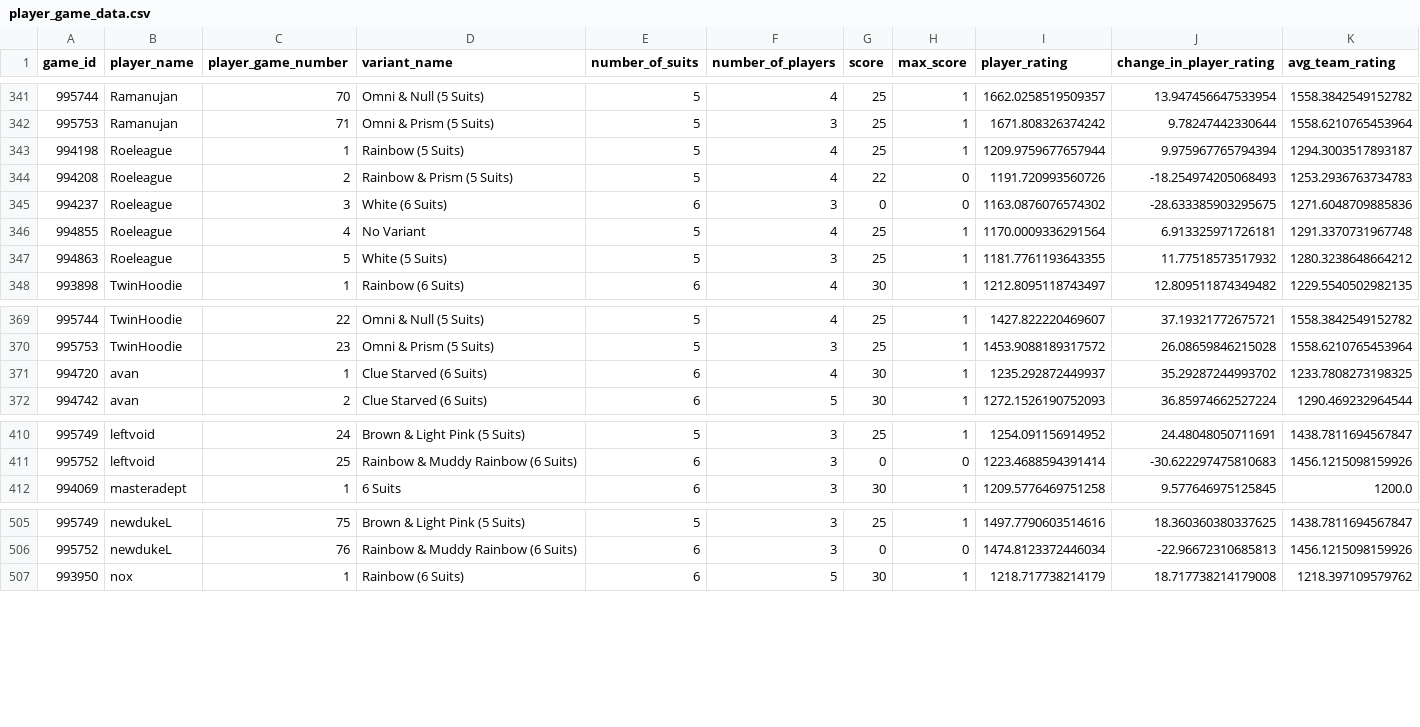
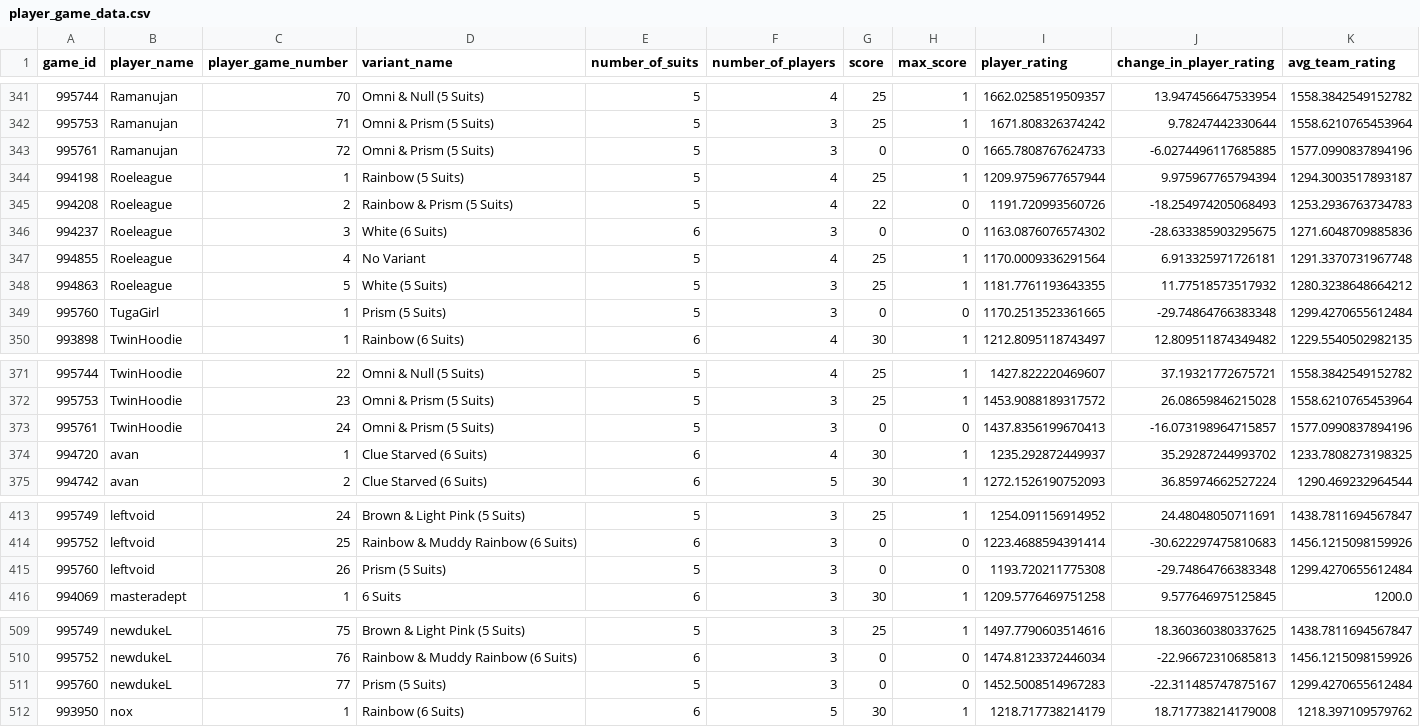
Before and after one commit to hanabi-league/hanabi-league.github.io, a CSV file: data/player_game_data.csv, drawn as a sheet; only a part is shown, gaps mark what is left out; the diff covers the shown part only; the diff names each change by its address in the sheet, - before the commit and + after, or states it on an @@ line.

Commit message:
Update data

```diff
--- a/data/player_game_data.csv
+++ b/data/player_game_data.csv
+row 343: 995761 | Ramanujan | 72 | Omni & Prism (5 Suits) | 5 | 3 | 0 | 0 | 1665.7808767624733 | -6.0274496117685885 | 1577.0990837894196
+row 349: 995760 | TugaGirl | 1 | Prism (5 Suits) | 5 | 3 | 0 | 0 | 1170.2513523361665 | -29.74864766383348 | 1299.4270655612484
+row 373: 995761 | TwinHoodie | 24 | Omni & Prism (5 Suits) | 5 | 3 | 0 | 0 | 1437.8356199670413 | -16.073198964715857 | 1577.0990837894196
+row 415: 995760 | leftvoid | 26 | Prism (5 Suits) | 5 | 3 | 0 | 0 | 1193.720211775308 | -29.74864766383348 | 1299.4270655612484
+row 511: 995760 | newdukeL | 77 | Prism (5 Suits) | 5 | 3 | 0 | 0 | 1452.5008514967283 | -22.311485747875167 | 1299.4270655612484
```
Also changed, not shown: 1 added row elsewhere in this file, data/player_data.csv, data/variant_data.csv, 2 other files.
